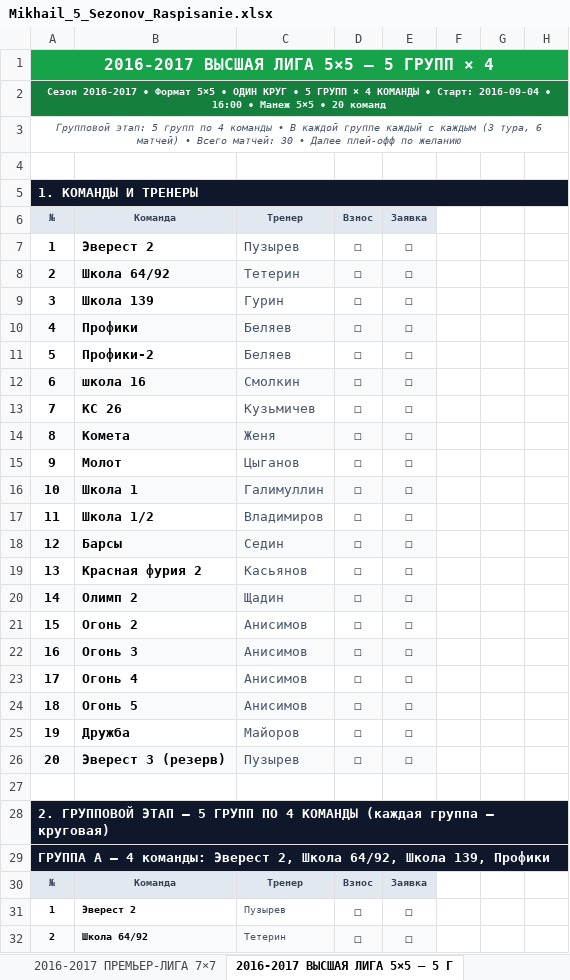
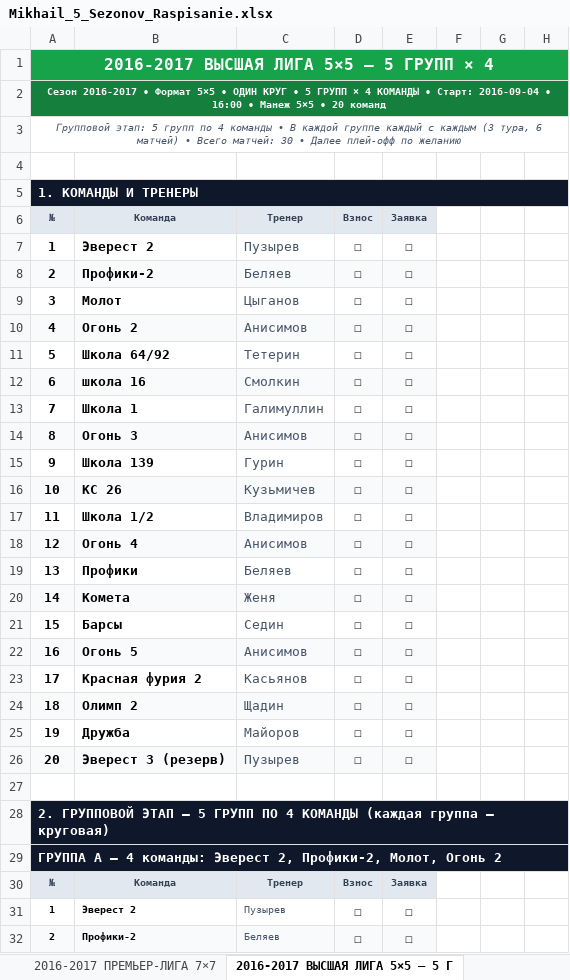
Before and after one commit to mixx15254-a11y/Mikhail, an Excel workbook: Mikhail_5_Sezonov_Raspisanie.xlsx, sheet 2016-2017 ВЫСШАЯ ЛИГА 5×5 — 5 Г, drawn as a sheet; only a part is shown; values as stored, in another font and other column widths than the file's, no borders; the diff covers the shown part only; the diff names each change by its address in the sheet, - before the commit and + after, or states it on an @@ line.

Commit message:
fix: разнес одинаковые команды по разным группам — Орлы и Огонь/Профики/Эверест теперь в разных группах
Co-authored-by: arena-agent <297053741+arena-agent@users.noreply.github.com>

```diff
--- a/Mikhail_5_Sezonov_Raspisanie.xlsx (sheet 2016-2017 ВЫСШАЯ ЛИГА 5×5 — 5 Г)
+++ b/Mikhail_5_Sezonov_Raspisanie.xlsx (sheet 2016-2017 ВЫСШАЯ ЛИГА 5×5 — 5 Г)
-B8: Школа 64/92
+B8: Профики-2
-C8: Тетерин
+C8: Беляев
-B9: Школа 139
+B9: Молот
-C9: Гурин
+C9: Цыганов
-B10: Профики
+B10: Огонь 2
-C10: Беляев
+C10: Анисимов
-B11: Профики-2
+B11: Школа 64/92
-C11: Беляев
+C11: Тетерин
-B13: КС 26
+B13: Школа 1
-C13: Кузьмичев
+C13: Галимуллин
-B14: Комета
+B14: Огонь 3
-C14: Женя
+C14: Анисимов
-B15: Молот
+B15: Школа 139
-C15: Цыганов
+C15: Гурин
-B16: Школа 1
+B16: КС 26
-C16: Галимуллин
+C16: Кузьмичев
-B18: Барсы
+B18: Огонь 4
-C18: Седин
+C18: Анисимов
-B19: Красная фурия 2
+B19: Профики
-C19: Касьянов
+C19: Беляев
-B20: Олимп 2
+B20: Комета
-C20: Щадин
+C20: Женя
-B21: Огонь 2
+B21: Барсы
-C21: Анисимов
+C21: Седин
-B22: Огонь 3
+B22: Огонь 5
-B23: Огонь 4
+B23: Красная фурия 2
-C23: Анисимов
+C23: Касьянов
-B24: Огонь 5
+B24: Олимп 2
-C24: Анисимов
+C24: Щадин
-A29: …Эверест 2, Школа 64/92, Школа 139, Профики
+A29: …Эверест 2, Профики-2, Молот, Огонь 2
-B32: Школа 64/92
+B32: Профики-2
-C32: Тетерин
+C32: Беляев
```
Also changed, not shown: 12 added rows, 12 removed rows, 3 moved rows and 52 edited cells elsewhere in this sheet, sheet 2014-2015 ВЫСШАЯ ЛИГА 7×7, 2 other files.
